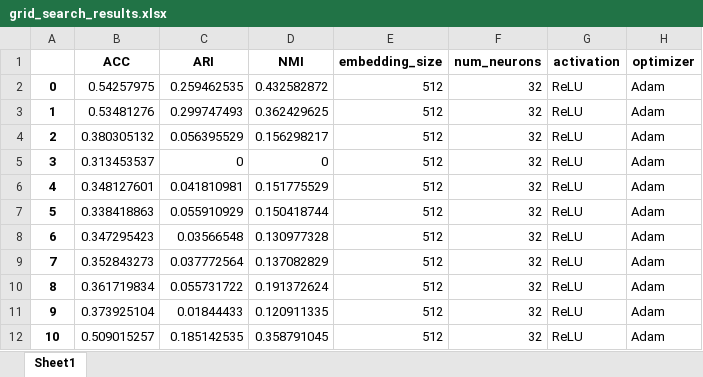
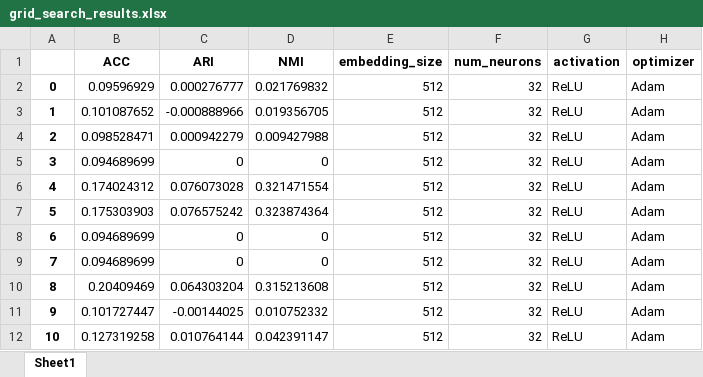
Before and after one commit to BeObm/scCGNet, an Excel workbook: grid_search_results.xlsx, sheet Sheet1, drawn as a sheet; only a part is shown; values as stored, in another font and other column widths than the file's, no borders; the diff covers the shown part only; the diff names each change by its address in the sheet, - before the commit and + after, or states it on an @@ line.

Commit message:
Update
add datasets integration script

```diff
--- a/grid_search_results.xlsx (sheet Sheet1)
+++ b/grid_search_results.xlsx (sheet Sheet1)
-B2 (ACC): 0.54257975
+B2 (ACC): 0.09596929
-C2 (ARI): 0.259462535
+C2 (ARI): 0.000276777
-D2 (NMI): 0.432582872
+D2 (NMI): 0.021769832
-B3 (ACC): 0.53481276
+B3 (ACC): 0.101087652
-C3 (ARI): 0.299747493
+C3 (ARI): -0.000888966
-D3 (NMI): 0.362429625
+D3 (NMI): 0.019356705
-B4 (ACC): 0.380305132
+B4 (ACC): 0.098528471
-C4 (ARI): 0.056395529
+C4 (ARI): 0.000942279
-D4 (NMI): 0.156298217
+D4 (NMI): 0.009427988
-B5 (ACC): 0.313453537
+B5 (ACC): 0.094689699
-B6 (ACC): 0.348127601
+B6 (ACC): 0.174024312
-C6 (ARI): 0.041810981
+C6 (ARI): 0.076073028
-D6 (NMI): 0.151775529
+D6 (NMI): 0.321471554
-B7 (ACC): 0.338418863
+B7 (ACC): 0.175303903
-C7 (ARI): 0.055910929
+C7 (ARI): 0.076575242
-D7 (NMI): 0.150418744
+D7 (NMI): 0.323874364
-B8 (ACC): 0.347295423
+B8 (ACC): 0.094689699
-C8 (ARI): 0.03566548
+C8 (ARI): 0
-D8 (NMI): 0.130977328
+D8 (NMI): 0
-B9 (ACC): 0.352843273
+B9 (ACC): 0.094689699
-C9 (ARI): 0.037772564
+C9 (ARI): 0
-D9 (NMI): 0.137082829
+D9 (NMI): 0
-B10 (ACC): 0.361719834
+B10 (ACC): 0.20409469
-C10 (ARI): 0.055731722
+C10 (ARI): 0.064303204
-D10 (NMI): 0.191372624
+D10 (NMI): 0.315213608
-B11 (ACC): 0.373925104
+B11 (ACC): 0.101727447
-C11 (ARI): 0.01844433
+C11 (ARI): -0.00144025
-D11 (NMI): 0.120911335
+D11 (NMI): 0.010752332
-B12 (ACC): 0.509015257
+B12 (ACC): 0.127319258
-C12 (ARI): 0.185142535
+C12 (ARI): 0.010764144
-D12 (NMI): 0.358791045
+D12 (NMI): 0.042391147
```
Also changed, not shown: 439 edited cells elsewhere in this sheet, 15 other files.
